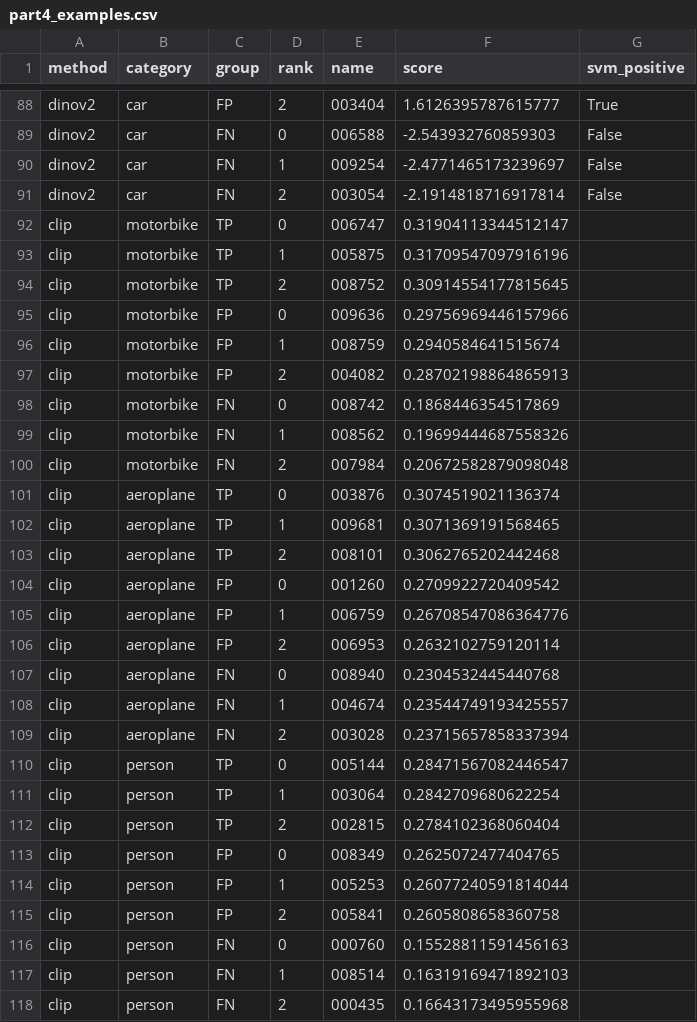
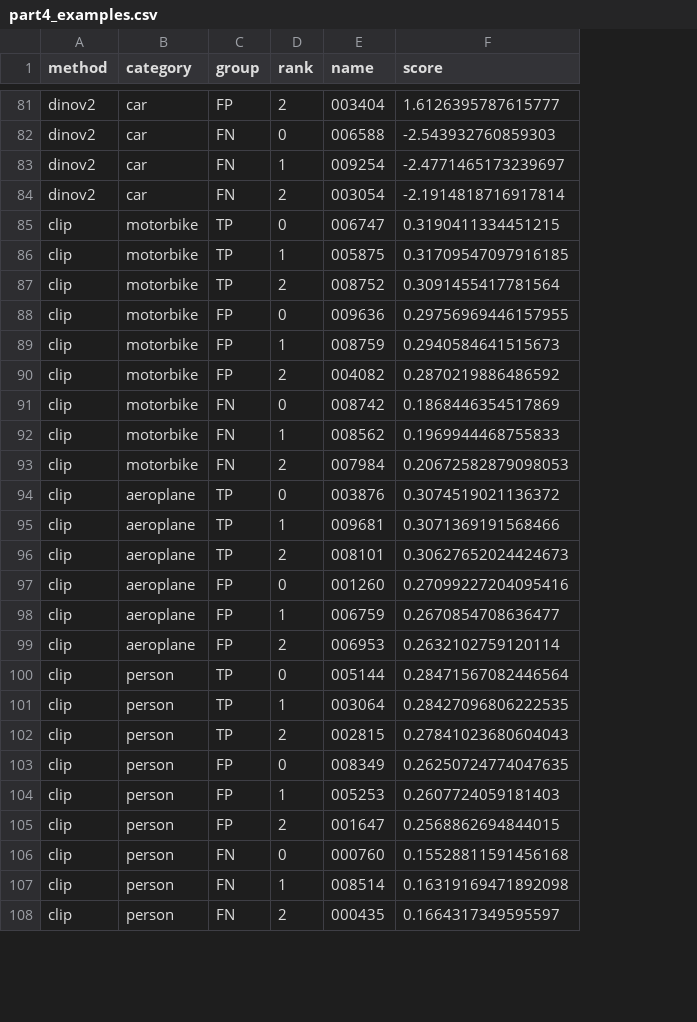
Before and after one commit to SamuelCrespo22/iavc_lab2, a CSV file: code/results/part4_examples.csv, drawn as a sheet; only a part is shown, gaps mark what is left out; removed rows and columns are numbered as before the commit, all else as after; the diff covers the shown part only; the diff names each change by its address in the sheet, - before the commit and + after, or states it on an @@ line.

```diff
--- a/code/results/part4_examples.csv
+++ b/code/results/part4_examples.csv
-column G (svm_positive), rows 88-91: True | False | False | False
-F85 (score): 0.31904113344512147
+F85 (score): 0.3190411334451215
-F86 (score): 0.31709547097916196
+F86 (score): 0.31709547097916185
-F87 (score): 0.30914554177815645
+F87 (score): 0.3091455417781564
-F88 (score): 0.29756969446157966
+F88 (score): 0.29756969446157955
-F89 (score): 0.2940584641515674
+F89 (score): 0.2940584641515673
-F90 (score): 0.28702198864865913
+F90 (score): 0.2870219886486592
-F92 (score): 0.19699444687558326
+F92 (score): 0.1969944468755833
-F93 (score): 0.20672582879098048
+F93 (score): 0.20672582879098053
-F94 (score): 0.3074519021136374
+F94 (score): 0.3074519021136372
-F95 (score): 0.3071369191568465
+F95 (score): 0.3071369191568466
-F96 (score): 0.3062765202442468
+F96 (score): 0.30627652024424673
-F97 (score): 0.2709922720409542
+F97 (score): 0.27099227204095416
-F98 (score): 0.26708547086364776
+F98 (score): 0.2670854708636477
-row 107: clip | aeroplane | FN | 0 | 008940 | 0.2304532445440768
-row 108: clip | aeroplane | FN | 1 | 004674 | 0.23544749193425557
-row 109: clip | aeroplane | FN | 2 | 003028 | 0.23715657858337394
-F100 (score): 0.28471567082446547
+F100 (score): 0.28471567082446564
-F101 (score): 0.2842709680622254
+F101 (score): 0.28427096806222535
-F102 (score): 0.2784102368060404
+F102 (score): 0.27841023680604043
-F103 (score): 0.2625072477404765
+F103 (score): 0.26250724774047635
-F104 (score): 0.26077240591814044
+F104 (score): 0.2607724059181403
-E105 (name): 005841
+E105 (name): 001647
-F105 (score): 0.2605808658360758
+F105 (score): 0.2568862694844015
-F106 (score): 0.15528811591456163
+F106 (score): 0.15528811591456168
-F107 (score): 0.16319169471892103
+F107 (score): 0.16319169471892098
-F108 (score): 0.16643173495955968
+F108 (score): 0.1664317349595597
```
Also changed, not shown: 7 removed rows and 18 edited cells elsewhere in this file, code/results/part2_encodings.csv, code/results/part4_dino_encodings.csv, 51 other files.
